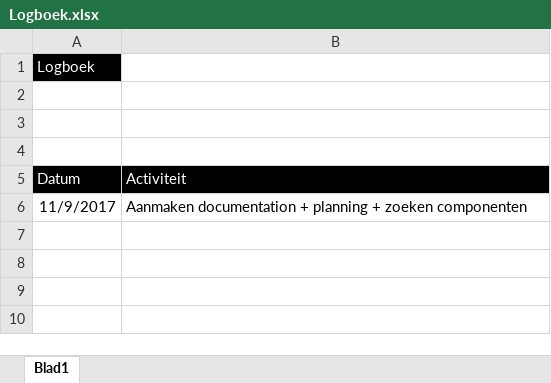
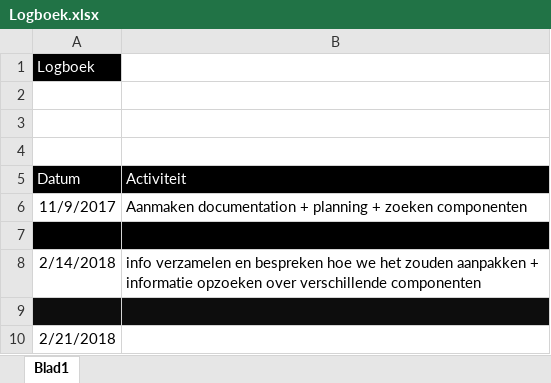
Before and after one commit to TeamTripleA/DocumentationProject, an Excel workbook: Logboek.xlsx, sheet Blad1, drawn as a sheet; values as stored, in another font and other column widths than the file's, no borders; the diff names each change by its address in the sheet, - before the commit and + after, or states it on an @@ line.

Commit message:
update logboek

```diff
--- a/Logboek.xlsx (sheet Blad1)
+++ b/Logboek.xlsx (sheet Blad1)
+row 7: (empty)
+row 8: 2/14/2018 | info verzamelen en bespreken hoe we het zouden aanpakken + informatie opzoeken over verschillende componenten
+row 9: (empty)
+row 10: 2/21/2018
```
